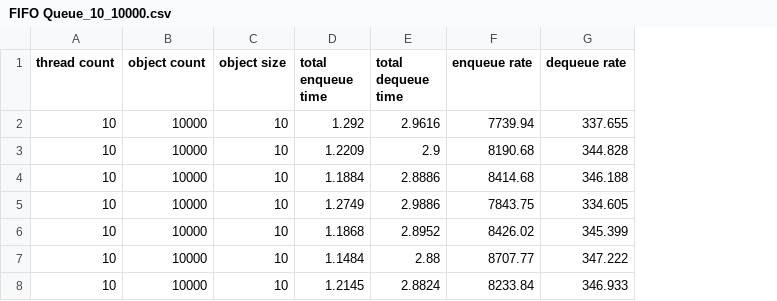
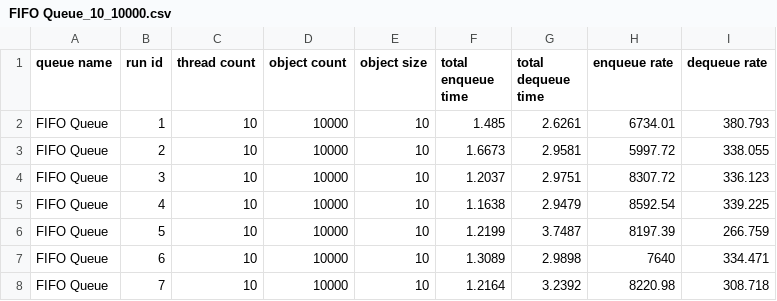
Before and after one commit to hitimr/mp_fifo_queue, a CSV file: measurements/FIFO Queue_10_10000.csv, drawn as a sheet; only a part is shown; addresses are those after the commit; the diff covers the shown part only; the diff names each change by its address in the sheet, - before the commit and + after, or states it on an @@ line.

Commit message:
added queue name and run ID to benchmark

```diff
--- a/measurements/FIFO Queue_10_10000.csv
+++ b/measurements/FIFO Queue_10_10000.csv
+column A (queue name), rows 2-8: all FIFO Queue
+column B (run id), rows 2-8: 1 | 2 | 3 | 4 | 5 | 6 | 7
-F2 (total enqueue time): 1.292
+F2 (total enqueue time): 1.485
-G2 (total dequeue time): 2.9616
+G2 (total dequeue time): 2.6261
-H2 (enqueue rate): 7739.94
+H2 (enqueue rate): 6734.01
-I2 (dequeue rate): 337.655
+I2 (dequeue rate): 380.793
-F3 (total enqueue time): 1.2209
+F3 (total enqueue time): 1.6673
-G3 (total dequeue time): 2.9
+G3 (total dequeue time): 2.9581
-H3 (enqueue rate): 8190.68
+H3 (enqueue rate): 5997.72
-I3 (dequeue rate): 344.828
+I3 (dequeue rate): 338.055
-F4 (total enqueue time): 1.1884
+F4 (total enqueue time): 1.2037
-G4 (total dequeue time): 2.8886
+G4 (total dequeue time): 2.9751
-H4 (enqueue rate): 8414.68
+H4 (enqueue rate): 8307.72
-I4 (dequeue rate): 346.188
+I4 (dequeue rate): 336.123
-F5 (total enqueue time): 1.2749
+F5 (total enqueue time): 1.1638
-G5 (total dequeue time): 2.9886
+G5 (total dequeue time): 2.9479
-H5 (enqueue rate): 7843.75
+H5 (enqueue rate): 8592.54
-I5 (dequeue rate): 334.605
+I5 (dequeue rate): 339.225
-F6 (total enqueue time): 1.1868
+F6 (total enqueue time): 1.2199
-G6 (total dequeue time): 2.8952
+G6 (total dequeue time): 3.7487
-H6 (enqueue rate): 8426.02
+H6 (enqueue rate): 8197.39
-I6 (dequeue rate): 345.399
+I6 (dequeue rate): 266.759
-F7 (total enqueue time): 1.1484
+F7 (total enqueue time): 1.3089
-G7 (total dequeue time): 2.88
+G7 (total dequeue time): 2.9898
-H7 (enqueue rate): 8707.77
+H7 (enqueue rate): 7640
-I7 (dequeue rate): 347.222
+I7 (dequeue rate): 334.471
-F8 (total enqueue time): 1.2145
+F8 (total enqueue time): 1.2164
-G8 (total dequeue time): 2.8824
+G8 (total dequeue time): 3.2392
-H8 (enqueue rate): 8233.84
+H8 (enqueue rate): 8220.98
-I8 (dequeue rate): 346.933
+I8 (dequeue rate): 308.718
```
Also changed, not shown: 12 edited cells elsewhere in this file, measurements/FIFO Queue_10_1000.csv, measurements/FIFO Queue_4_1000.csv, 6 other files.
